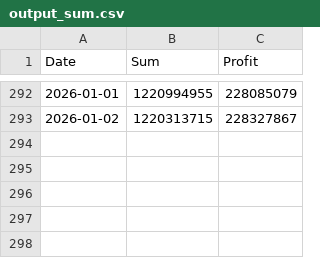
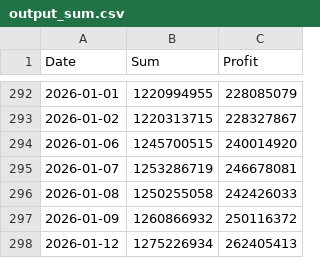
Before and after one commit to shbang-cmd/PMS_Core, a CSV file: output_sum.csv, drawn as a sheet; only a part is shown, gaps mark what is left out.

```diff
--- a/output_sum.csv
+++ b/output_sum.csv
@@ -293 +293,6 @@ Date,Sum,Profit
 2026-01-02,1220313715,228327867
+2026-01-06,1245700515,240014920
+2026-01-07,1253286719,246678081
+2026-01-08,1250255058,242426033
+2026-01-09,1260866932,250116372
+2026-01-12,1275226934,262405413
```
Also changed, not shown: asset_returns_monthly.csv, factors_monthly.csv, 3 other files.
